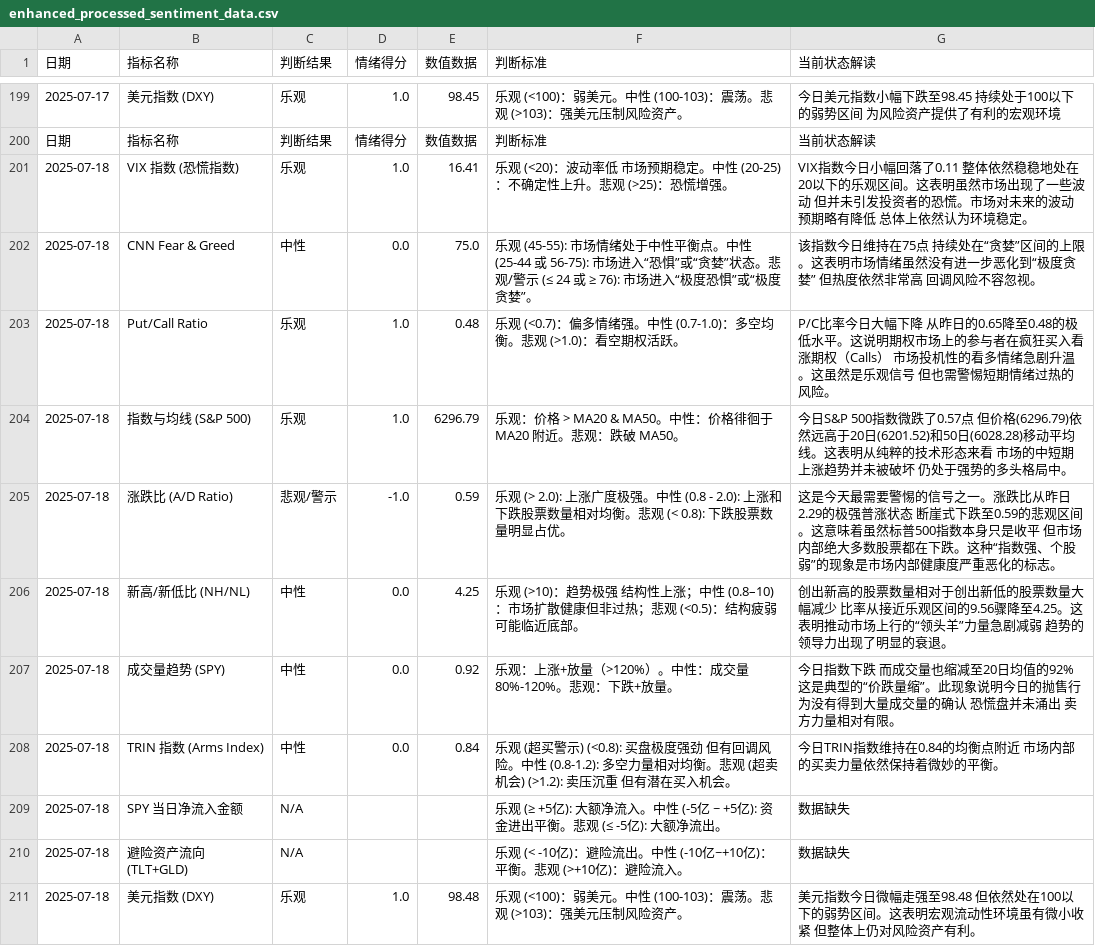
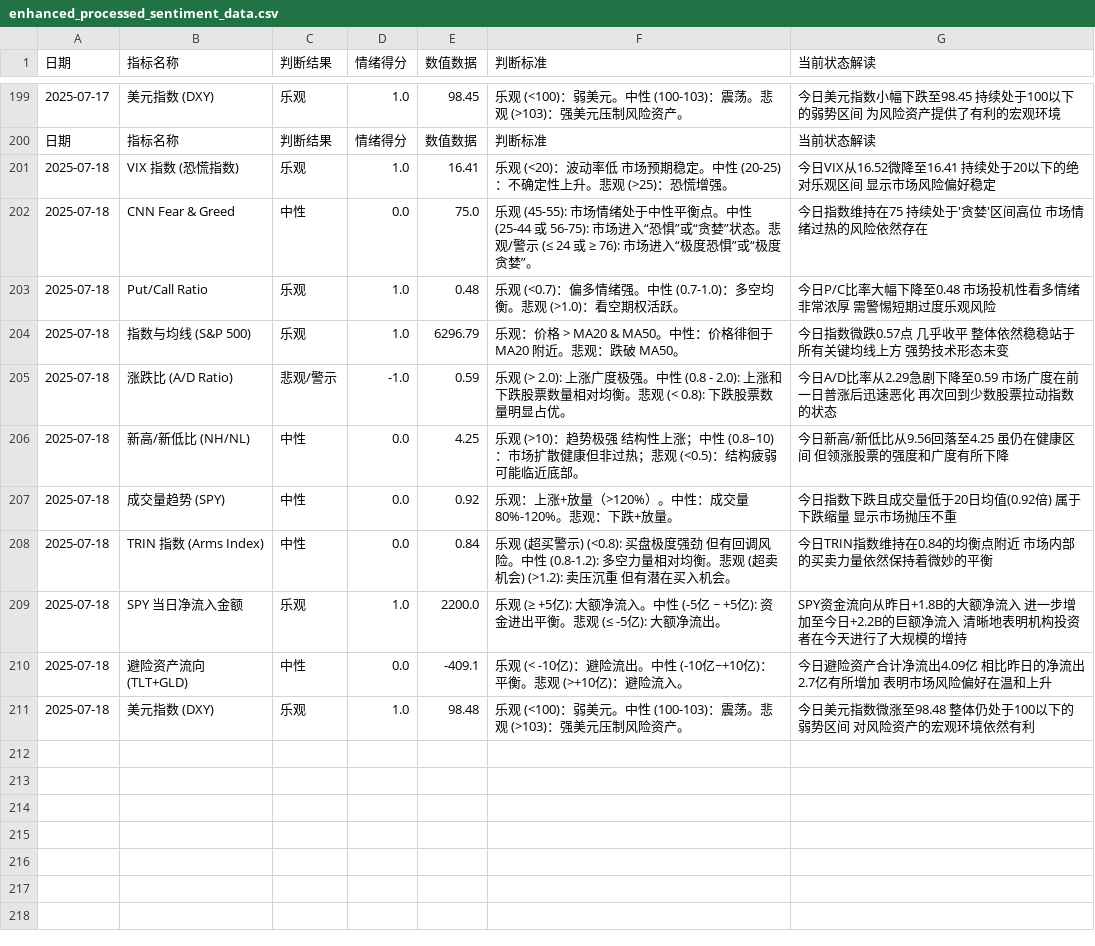
Before and after one commit to houxx/stock-sentiment-dashboard, a CSV file: enhanced_processed_sentiment_data.csv, drawn as a sheet; only a part is shown, gaps mark what is left out.

```diff
--- a/enhanced_processed_sentiment_data.csv
+++ b/enhanced_processed_sentiment_data.csv
@@ -200,12 +200,12 @@
 日期,指标名称,判断结果,情绪得分,数值数据,判断标准,当前状态解读
-2025-07-18,VIX 指数 (恐慌指数),乐观,1.0,16.41,"乐观 (<20)：波动率低 市场预期稳定。中性 (20-25)：不确定性上升。悲观 (>25)：恐慌增强。","VIX指数今日小幅回落了0.11 整体依然稳稳地处在20以下的乐观区间。这表明虽然市场出现了一些波动 但并未引发投资者的恐慌。市场对未来的波动预期略有降低 总体上依然认为环境稳定。"
-2025-07-18,CNN Fear & Greed,中性,0.0,75.0,"乐观 (45-55): 市场情绪处于中性平衡点。中性 (25-44 或 56-75): 市场进入“恐惧”或“贪婪”状态。悲观/警示 (≤ 24 或 ≥ 76): 市场进入“极度恐惧”或“极度贪婪”。","该指数今日维持在75点 持续处在“贪婪”区间的上限。这表明市场情绪虽然没有进一步恶化到“极度贪婪” 但热度依然非常高 回调风险不容忽视。"
-2025-07-18,Put/Call Ratio,乐观,1.0,0.48,"乐观 (<0.7)：偏多情绪强。中性 (0.7-1.0)：多空均衡。悲观 (>1.0)：看空期权活跃。","P/C比率今日大幅下降 从昨日的0.65降至0.48的极低水平。这说明期权市场上的参与者在疯狂买入看涨期权（Calls） 市场投机性的看多情绪急剧升温。这虽然是乐观信号 但也需警惕短期情绪过热的风险。"
-2025-07-18,指数与均线 (S&P 500),乐观,1.0,6296.79,"乐观：价格 > MA20 & MA50。中性：价格徘徊于 MA20 附近。悲观：跌破 MA50。","今日S&P 500指数微跌了0.57点 但价格(6296.79)依然远高于20日(6201.52)和50日(6028.28)移动平均线。这表明从纯粹的技术形态来看 市场的中短期上涨趋势并未被破坏 仍处于强势的多头格局中。"
-2025-07-18,涨跌比 (A/D Ratio),悲观/警示,-1.0,0.59,"乐观 (> 2.0): 上涨广度极强。中性 (0.8 - 2.0): 上涨和下跌股票数量相对均衡。悲观 (< 0.8): 下跌股票数量明显占优。","这是今天最需要警惕的信号之一。涨跌比从昨日2.29的极强普涨状态 断崖式下跌至0.59的悲观区间。这意味着虽然标普500指数本身只是收平 但市场内部绝大多数股票都在下跌。这种“指数强、个股弱”的现象是市场内部健康度严重恶化的标志。"
-2025-07-18,新高/新低比 (NH/NL),中性,0.0,4.25,"乐观 (>10)：趋势极强 结构性上涨；中性 (0.8–10)：市场扩散健康但非过热；悲观 (<0.5)：结构疲弱 可能临近底部。","创出新高的股票数量相对于创出新低的股票数量大幅减少 比率从接近乐观区间的9.56骤降至4.25。这表明推动市场上行的“领头羊”力量急剧减弱 趋势的领导力出现了明显的衰退。"
-2025-07-18,成交量趋势 (SPY),中性,0.0,0.92,"乐观：上涨+放量（>120%）。中性：成交量 80%-120%。悲观：下跌+放量。","今日指数下跌 而成交量也缩减至20日均值的92% 这是典型的“价跌量缩”。此现象说明今日的抛售行为没有得到大量成交量的确认 恐慌盘并未涌出 卖方力量相对有限。"
-2025-07-18,TRIN 指数 (Arms Index),中性,0.0,0.84,"乐观 (超买警示) (<0.8): 买盘极度强劲 但有回调风险。中性 (0.8-1.2): 多空力量相对均衡。悲观 (超卖机会) (>1.2): 卖压沉重 但有潜在买入机会。","今日TRIN指数维持在0.84的均衡点附近 市场内部的买卖力量依然保持着微妙的平衡。"
-2025-07-18,SPY 当日净流入金额,N/A,"","","乐观 (≥ +5亿): 大额净流入。中性 (-5亿 ~ +5亿): 资金进出平衡。悲观 (≤ -5亿): 大额净流出。","数据缺失"
-2025-07-18,避险资产流向 (TLT+GLD),N/A,"","","乐观 (< -10亿)：避险流出。中性 (-10亿~+10亿)：平衡。悲观 (>+10亿)：避险流入。","数据缺失"
-2025-07-18,美元指数 (DXY),乐观,1.0,98.48,"乐观 (<100)：弱美元。中性 (100-103)：震荡。悲观 (>103)：强美元压制风险资产。","美元指数今日微幅走强至98.48 但依然处在100以下的弱势区间。这表明宏观流动性环境虽有微小收紧 但整体上仍对风险资产有利。"
+2025-07-18,VIX 指数 (恐慌指数),乐观,1.0,16.41,"乐观 (<20)：波动率低 市场预期稳定。中性 (20-25)：不确定性上升。悲观 (>25)：恐慌增强。","今日VIX从16.52微降至16.41 持续处于20以下的绝对乐观区间 显示市场风险偏好稳定"
+2025-07-18,CNN Fear & Greed,中性,0.0,75.0,"乐观 (45-55): 市场情绪处于中性平衡点。中性 (25-44 或 56-75): 市场进入“恐惧”或“贪婪”状态。悲观/警示 (≤ 24 或 ≥ 76): 市场进入“极度恐惧”或“极度贪婪”。","今日指数维持在75 持续处于'贪婪'区间高位 市场情绪过热的风险依然存在"
+2025-07-18,Put/Call Ratio,乐观,1.0,0.48,"乐观 (<0.7)：偏多情绪强。中性 (0.7-1.0)：多空均衡。悲观 (>1.0)：看空期权活跃。","今日P/C比率大幅下降至0.48 市场投机性看多情绪非常浓厚 需警惕短期过度乐观风险"
+2025-07-18,指数与均线 (S&P 500),乐观,1.0,6296.79,"乐观：价格 > MA20 & MA50。中性：价格徘徊于 MA20 附近。悲观：跌破 MA50。","今日指数微跌0.57点 几乎收平 整体依然稳稳站于所有关键均线上方 强势技术形态未变"
+2025-07-18,涨跌比 (A/D Ratio),悲观/警示,-1.0,0.59,"乐观 (> 2.0): 上涨广度极强。中性 (0.8 - 2.0): 上涨和下跌股票数量相对均衡。悲观 (< 0.8): 下跌股票数量明显占优。","今日A/D比率从2.29急剧下降至0.59 市场广度在前一日普涨后迅速恶化 再次回到少数股票拉动指数的状态"
+2025-07-18,新高/新低比 (NH/NL),中性,0.0,4.25,"乐观 (>10)：趋势极强 结构性上涨；中性 (0.8–10)：市场扩散健康但非过热；悲观 (<0.5)：结构疲弱 可能临近底部。","今日新高/新低比从9.56回落至4.25 虽仍在健康区间 但领涨股票的强度和广度有所下降"
+2025-07-18,成交量趋势 (SPY),中性,0.0,0.92,"乐观：上涨+放量（>120%）。中性：成交量 80%-120%。悲观：下跌+放量。","今日指数下跌且成交量低于20日均值(0.92倍) 属于下跌缩量 显示市场抛压不重"
+2025-07-18,TRIN 指数 (Arms Index),中性,0.0,0.84,"乐观 (超买警示) (<0.8): 买盘极度强劲 但有回调风险。中性 (0.8-1.2): 多空力量相对均衡。悲观 (超卖机会) (>1.2): 卖压沉重 但有潜在买入机会。","今日TRIN指数维持在0.84的均衡点附近 市场内部的买卖力量依然保持着微妙的平衡"
+2025-07-18,SPY 当日净流入金额,乐观,1.0,2200.0,"乐观 (≥ +5亿): 大额净流入。中性 (-5亿 ~ +5亿): 资金进出平衡。悲观 (≤ -5亿): 大额净流出。","SPY资金流向从昨日+1.8B的大额净流入 进一步增加至今日+2.2B的巨额净流入 清晰地表明机构投资者在今天进行了大规模的增持"
+2025-07-18,避险资产流向 (TLT+GLD),中性,0.0,-409.1,"乐观 (< -10亿)：避险流出。中性 (-10亿~+10亿)：平衡。悲观 (>+10亿)：避险流入。","今日避险资产合计净流出4.09亿 相比昨日的净流出2.7亿有所增加 表明市场风险偏好在温和上升"
+2025-07-18,美元指数 (DXY),乐观,1.0,98.48,"乐观 (<100)：弱美元。中性 (100-103)：震荡。悲观 (>103)：强美元压制风险资产。","今日美元指数微涨至98.48 整体仍处于100以下的弱势区间 对风险资产的宏观环境依然有利"
```
Also changed, not shown: 2 other files.
